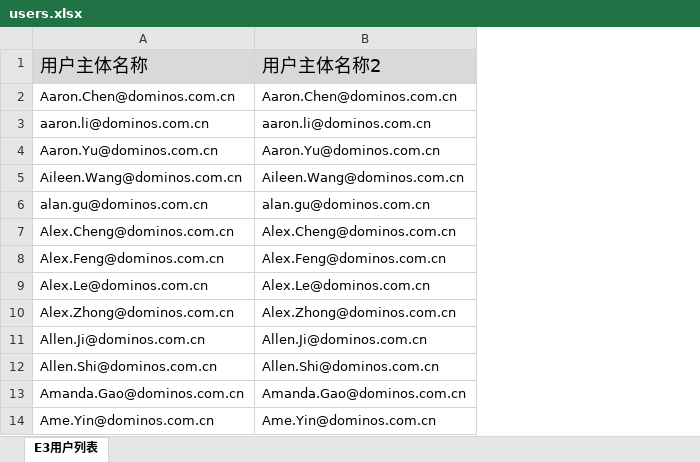
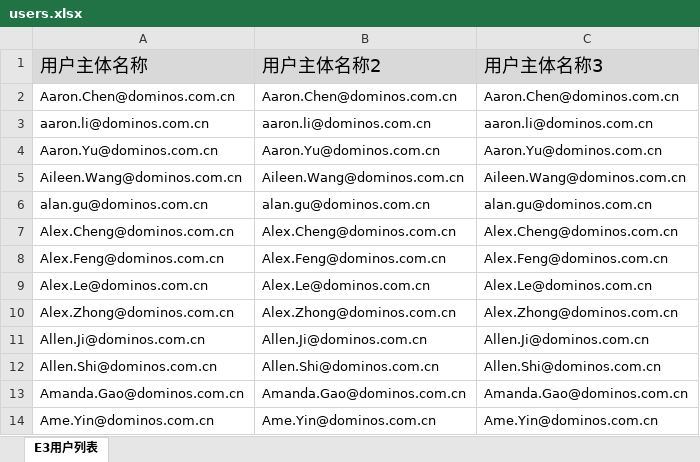
Before and after one commit to lvs071103/my_contract, an Excel workbook: my_contract/tools/users.xlsx, sheet E3用户列表, drawn as a sheet; only a part is shown; values as stored, in another font and other column widths than the file's, no borders; the diff names each change by its address in the sheet, - before the commit and + after, or states it on an @@ line.

```diff
--- a/my_contract/tools/users.xlsx (sheet E3用户列表)
+++ b/my_contract/tools/users.xlsx (sheet E3用户列表)
+column C, rows 1-14: 用户主体名称3 | Aaron.Chen@dominos.com.cn | aaron.li@dominos.com.cn | Aaron.Yu@dominos.com.cn | Aileen.Wang@dominos.com.cn | alan.gu@dominos.com.cn | Alex.Cheng@dominos.com.cn | Alex.Feng@dominos.com.cn | Alex.Le@dominos.com.cn | Alex.Zhong@dominos.com.cn | Allen.Ji@dominos.com.cn | Allen.Shi@dominos.com.cn | Amanda.Gao@dominos.com.cn | Ame.Yin@dominos.com.cn
```
Also changed, not shown: 3 other files.
